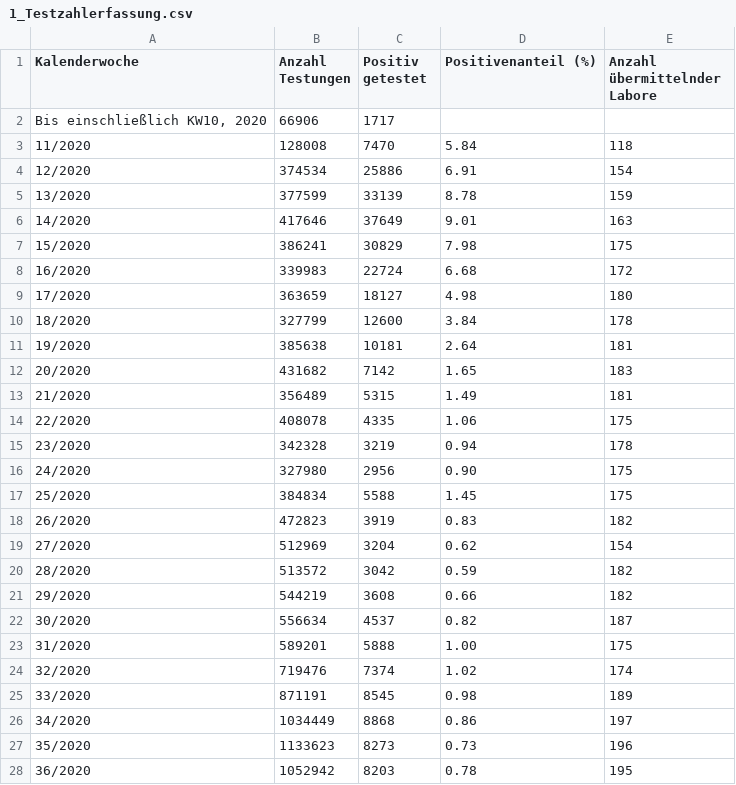
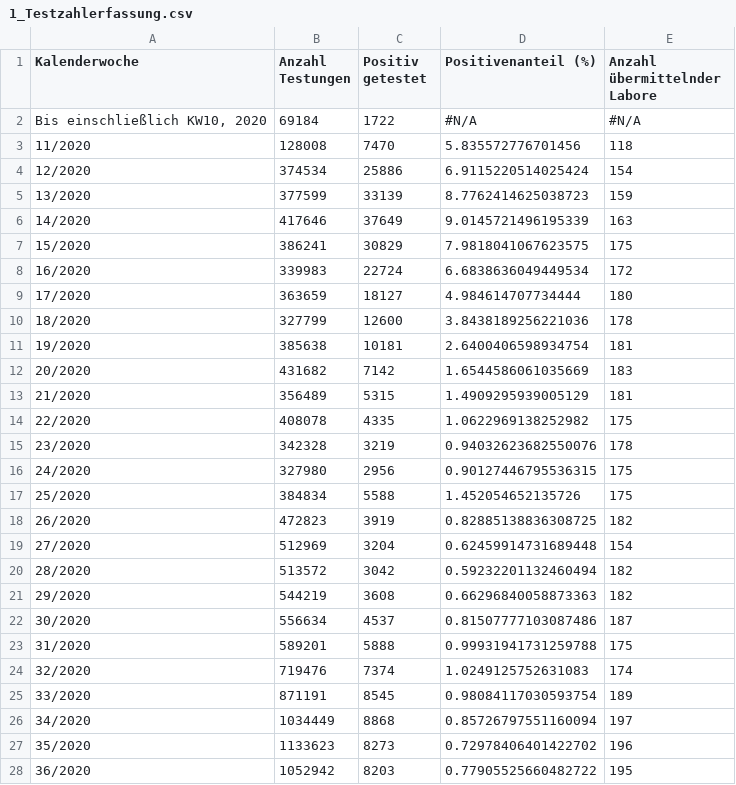
Before and after one commit to ofenloch/rki-data-evaluation, a CSV file: rki-data/RKI-Testzahlen-gesamt-csv/1_Testzahlerfassung.csv, drawn as a sheet; only a part is shown; the diff covers the shown part only.

```diff
--- a/rki-data/RKI-Testzahlen-gesamt-csv/1_Testzahlerfassung.csv
+++ b/rki-data/RKI-Testzahlen-gesamt-csv/1_Testzahlerfassung.csv
@@ -1,28 +1,28 @@
 Kalenderwoche;Anzahl Testungen;Positiv getestet;Positivenanteil (%);Anzahl übermittelnder Labore
-Bis einschließlich KW10, 2020;66906;1717;;
-11/2020;128008;7470;5.84;118
-12/2020;374534;25886;6.91;154
-13/2020;377599;33139;8.78;159
-14/2020;417646;37649;9.01;163
-15/2020;386241;30829;7.98;175
-16/2020;339983;22724;6.68;172
-17/2020;363659;18127;4.98;180
-18/2020;327799;12600;3.84;178
-19/2020;385638;10181;2.64;181
-20/2020;431682;7142;1.65;183
-21/2020;356489;5315;1.49;181
-22/2020;408078;4335;1.06;175
-23/2020;342328;3219;0.94;178
-24/2020;327980;2956;0.90;175
-25/2020;384834;5588;1.45;175
-26/2020;472823;3919;0.83;182
-27/2020;512969;3204;0.62;154
-28/2020;513572;3042;0.59;182
-29/2020;544219;3608;0.66;182
-30/2020;556634;4537;0.82;187
-31/2020;589201;5888;1.00;175
-32/2020;719476;7374;1.02;174
-33/2020;871191;8545;0.98;189
-34/2020;1034449;8868;0.86;197
-35/2020;1133623;8273;0.73;196
-36/2020;1052942;8203;0.78;195
+Bis einschließlich KW10, 2020;69184;1722;#N/A;#N/A
+11/2020;128008;7470;5.835572776701456;118
+12/2020;374534;25886;6.9115220514025424;154
+13/2020;377599;33139;8.7762414625038723;159
+14/2020;417646;37649;9.0145721496195339;163
+15/2020;386241;30829;7.9818041067623575;175
+16/2020;339983;22724;6.6838636049449534;172
+17/2020;363659;18127;4.984614707734444;180
+18/2020;327799;12600;3.8438189256221036;178
+19/2020;385638;10181;2.6400406598934754;181
+20/2020;431682;7142;1.6544586061035669;183
+21/2020;356489;5315;1.4909295939005129;181
+22/2020;408078;4335;1.0622969138252982;175
+23/2020;342328;3219;0.94032623682550076;178
+24/2020;327980;2956;0.90127446795536315;175
+25/2020;384834;5588;1.452054652135726;175
+26/2020;472823;3919;0.82885138836308725;182
+27/2020;512969;3204;0.62459914731689448;154
+28/2020;513572;3042;0.59232201132460494;182
+29/2020;544219;3608;0.66296840058873363;182
+30/2020;556634;4537;0.81507777103087486;187
+31/2020;589201;5888;0.99931941731259788;175
+32/2020;719476;7374;1.0249125752631083;174
+33/2020;871191;8545;0.98084117030593754;189
+34/2020;1034449;8868;0.85726797551160094;197
+35/2020;1133623;8273;0.72978406401422702;196
+36/2020;1052942;8203;0.77905525660482722;195
```
Also changed, not shown: 1 added row and 52 edited cells elsewhere in this file, rki-data/RKI-Fallzahlen_Kum_Tab-csv/BL_7-Tage-Fallzahlen.csv, rki-data/RKI-Fallzahlen_Kum_Tab-csv/BL_7-Tage-Inzidenz.csv, 12 other files.
